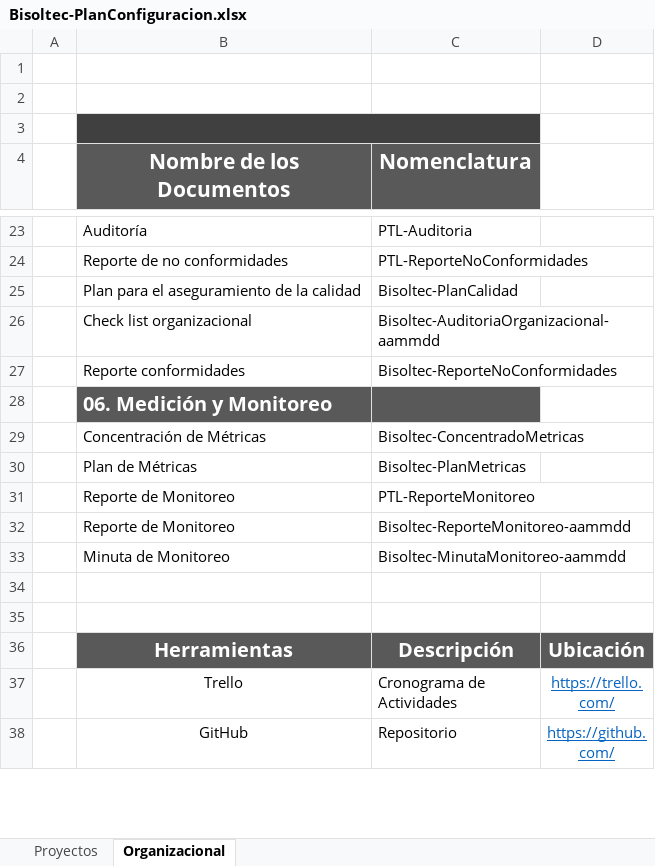
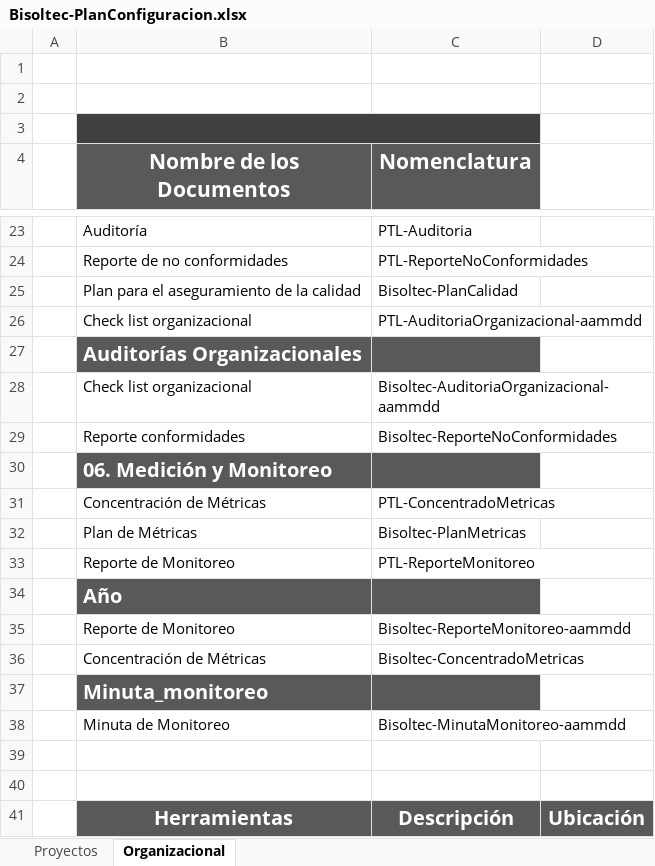
Before and after one commit to jovannyzepeda/Bisoltec, an Excel workbook: Organizacional/Bisoltec-PlanConfiguracion.xlsx, sheet Organizacional, drawn as a sheet; only a part is shown, gaps mark what is left out; the shorter side is filled out with more unchanged rows; values as stored, in another font and other column widths than the file's, no borders; charts and pictures not drawn; addresses are those after the commit; the diff names each change by its address in the sheet, - before the commit and + after, or states it on an @@ line.

```diff
--- a/Organizacional/Bisoltec-PlanConfiguracion.xlsx (sheet Organizacional)
+++ b/Organizacional/Bisoltec-PlanConfiguracion.xlsx (sheet Organizacional)
+row 26:  | Check list organizacional | PTL-AuditoriaOrganizacional-aammdd
+row 27:  | Auditorías Organizacionales
-C31 (Nomenclatura): Bisoltec-ConcentradoMetricas
+C31 (Nomenclatura): PTL-ConcentradoMetricas
+row 34:  | Año
+row 36:  | Concentración de Métricas | Bisoltec-ConcentradoMetricas
+row 37:  | Minuta_monitoreo
```
Also changed, not shown: charts or pictures, 5 other files.
